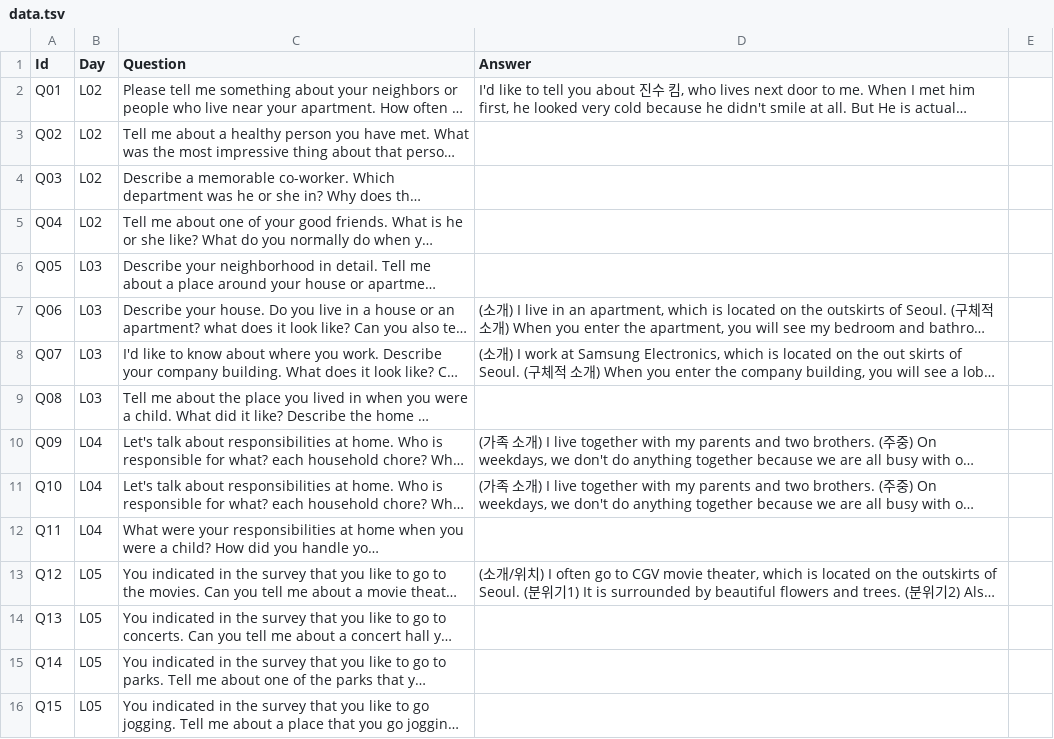
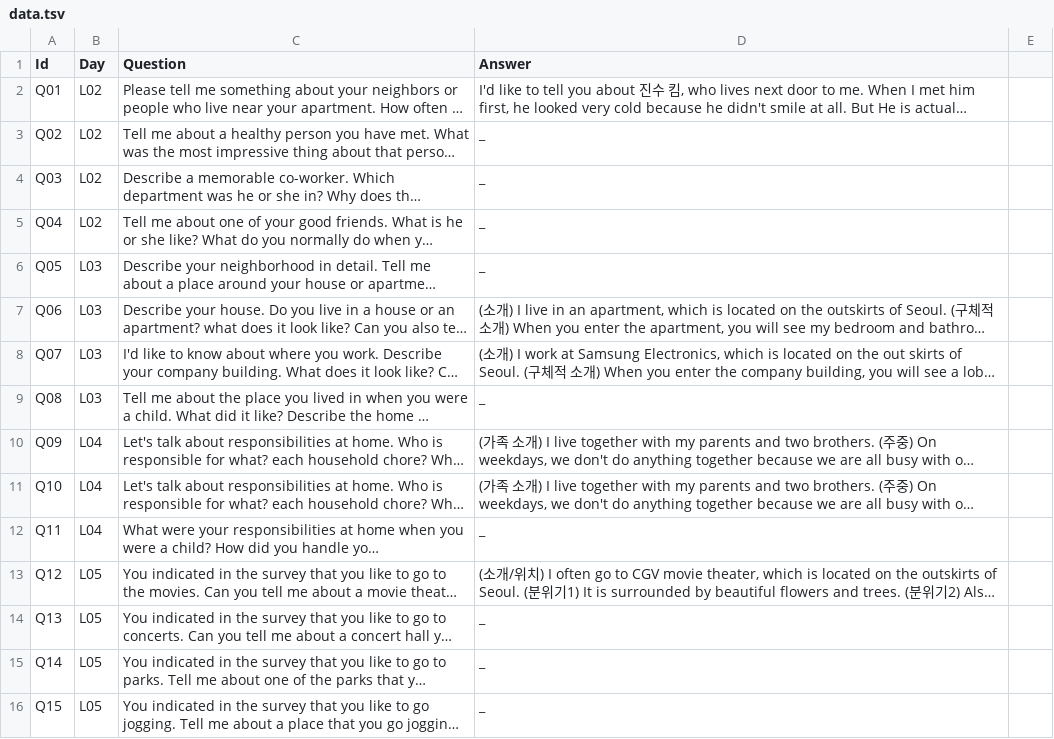
Before and after one commit to egugoo/opic, a TSV file: data.tsv, drawn as a sheet; only a part is shown; long unchanged cells end in …; the diff covers the shown part only; the diff names each change by its address in the sheet, - before the commit and + after, or states it on an @@ line.

Commit message:
Update data.tsv

```diff
--- a/data.tsv
+++ b/data.tsv
-D3:D6 (Answer): (empty)
+D3:D6 (Answer): _
-D9 (Answer): (empty)
+D9 (Answer): _
-D12 (Answer): (empty)
+D12 (Answer): _
-D14:D16 (Answer): (empty)
+D14:D16 (Answer): _
```
Also changed, not shown: 44 edited cells elsewhere in this file.
